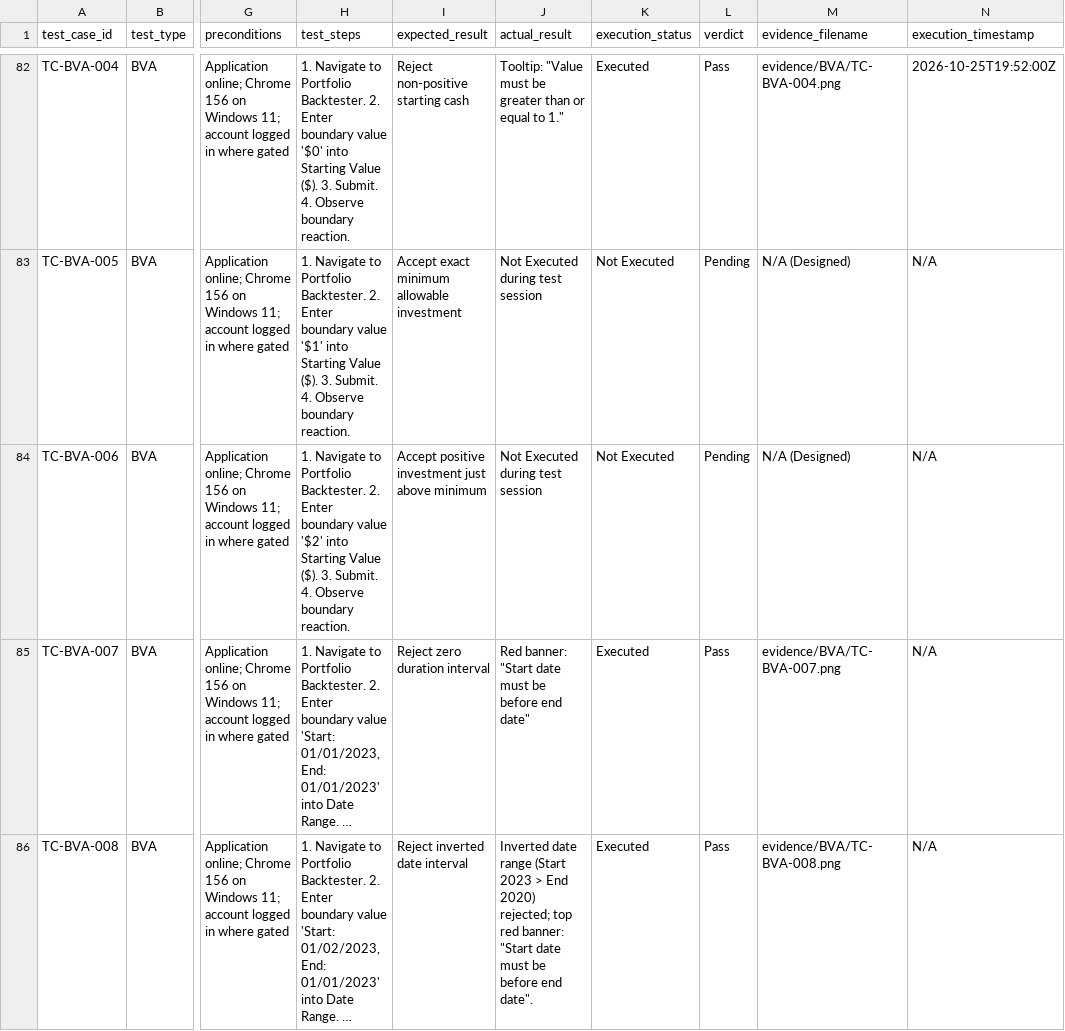
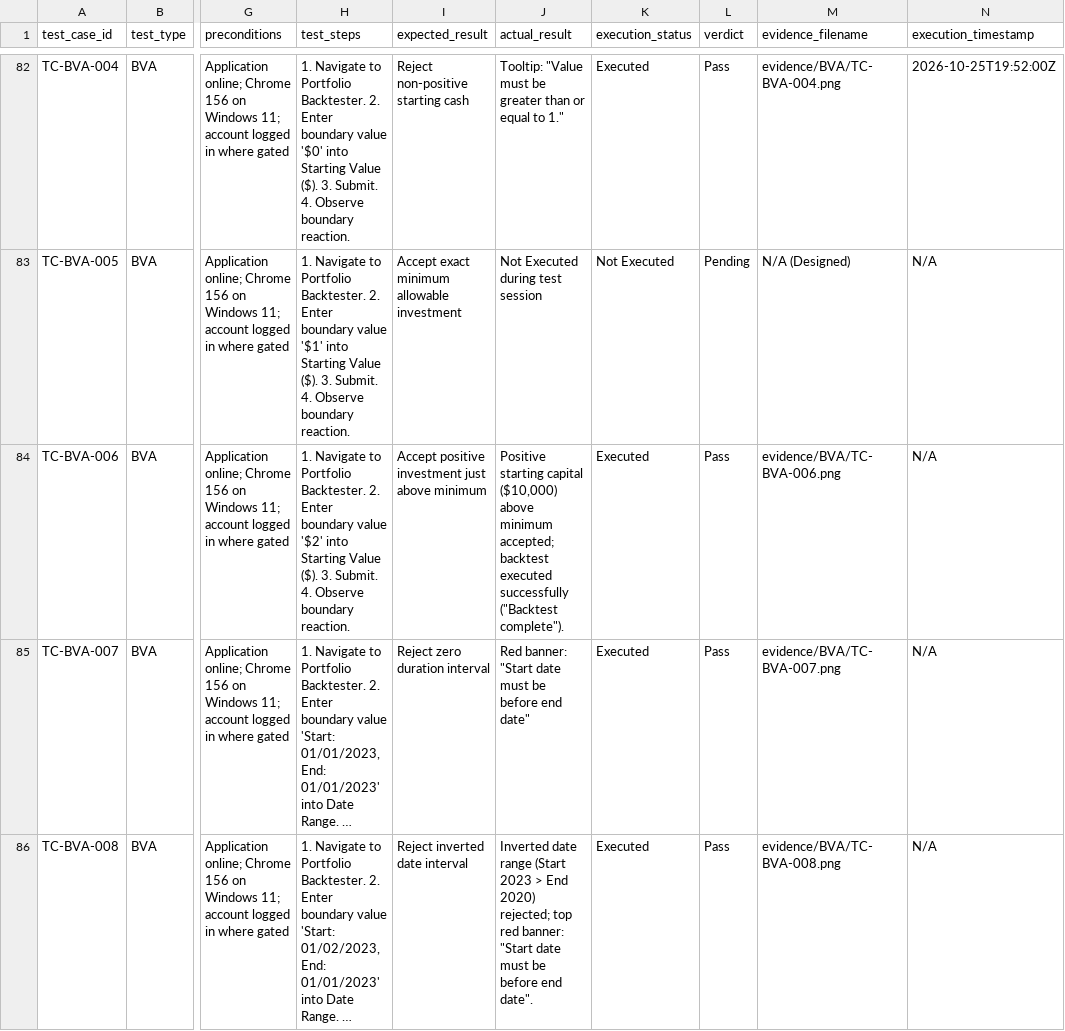
Before and after one commit to i243137-oss/SQE_Assignment_3, a CSV file: notes/test_case_inventory.csv, drawn as a sheet; only a part is shown, gaps mark what is left out; long unchanged cells end in …; the diff covers the shown part only; the diff names each change by its address in the sheet, - before the commit and + after, or states it on an @@ line.

Commit message:
Update Portfolio Backtester BVA: Link verified evidence for TC-BVA-006, 009, 012 and update traceability matrix, inventory, and DOCX report

```diff
--- a/notes/test_case_inventory.csv
+++ b/notes/test_case_inventory.csv
-J84 (actual_result): Not Executed during test session
+J84 (actual_result): Positive starting capital ($10,000) above minimum accepted; backtest executed successfully ("Backtest complete").
-K84 (execution_status): Not Executed
+K84 (execution_status): Executed
-L84 (verdict): Pending
+L84 (verdict): Pass
-M84 (evidence_filename): N/A (Designed)
+M84 (evidence_filename): evidence/BVA/TC-BVA-006.png
```
Also changed, not shown: 8 edited cells elsewhere in this file, 8 other files.
